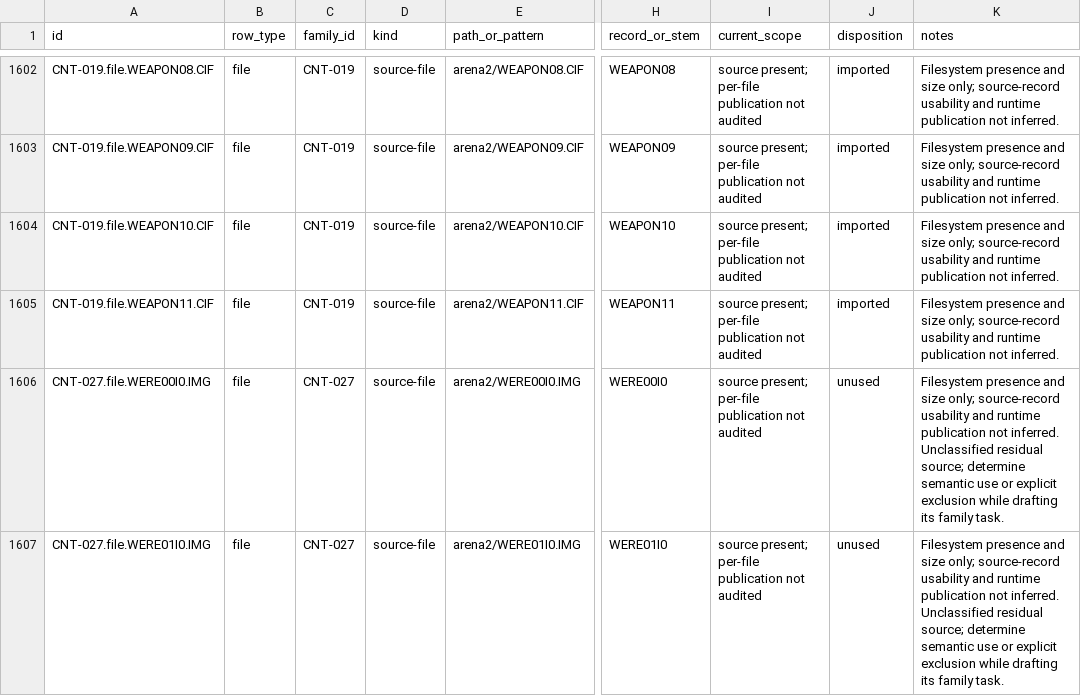
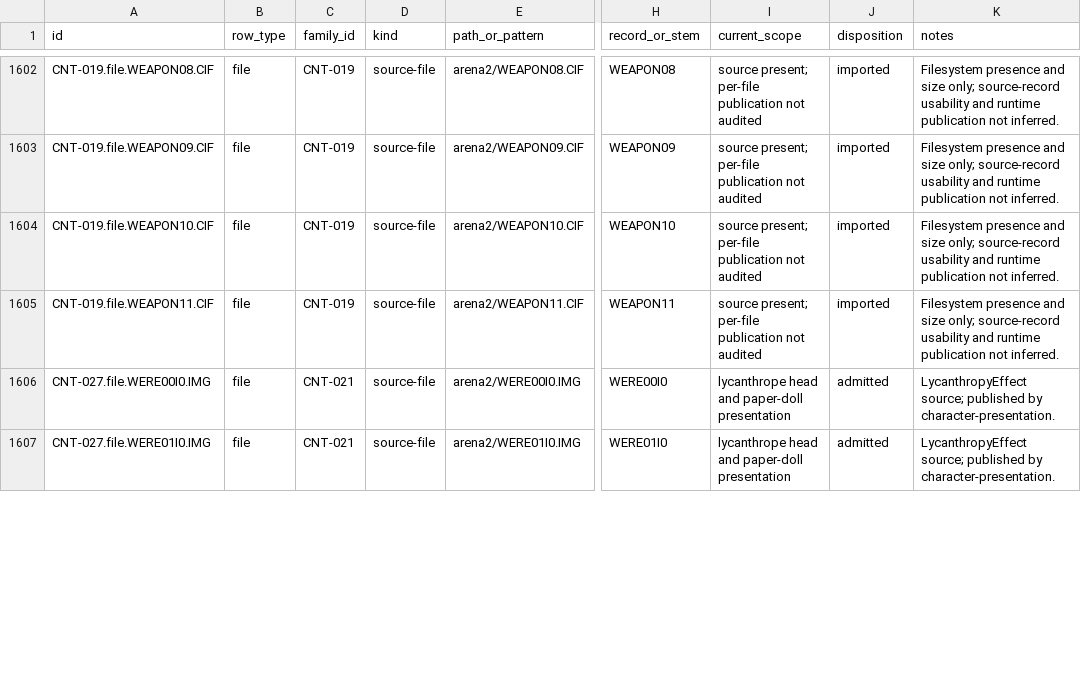
Before and after one commit to FuzzySlipper/rusty-dagger, a CSV file: data/content-source-manifest.csv, drawn as a sheet; only a part is shown, gaps mark what is left out; the diff covers the shown part only; the diff names each change by its address in the sheet, - before the commit and + after, or states it on an @@ line.

Commit message:
Complete lycanthropy lifecycle and illusion light effects

```diff
--- a/data/content-source-manifest.csv
+++ b/data/content-source-manifest.csv
-C1606:C1607 (family_id): CNT-027
+C1606:C1607 (family_id): CNT-021
-I1606:I1607 (current_scope): source present; per-file publication not audited
+I1606:I1607 (current_scope): lycanthrope head and paper-doll presentation
-J1606:J1607 (disposition): unused
+J1606:J1607 (disposition): admitted
-K1606:K1607 (notes): Filesystem presence and size only; source-record usability and runtime publication not inferred. Unclassified residual source; determine semantic use or explicit exclusion while drafting its family task.
+K1606:K1607 (notes): LycanthropyEffect source; published by character-presentation.
```
Also changed, not shown: 10 edited cells elsewhere in this file, 37 other files.
